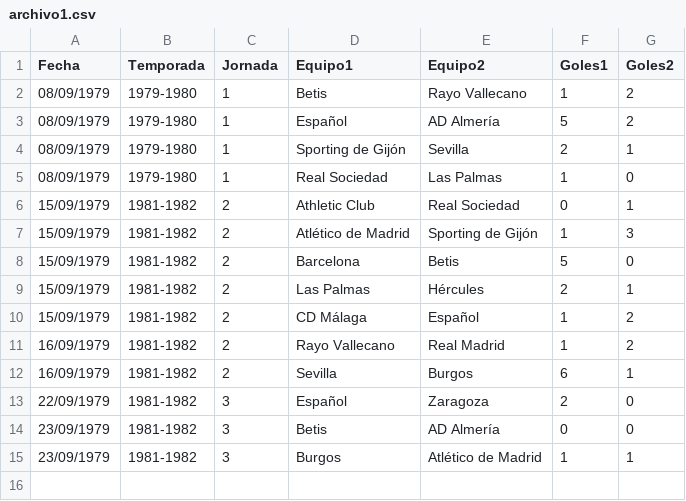
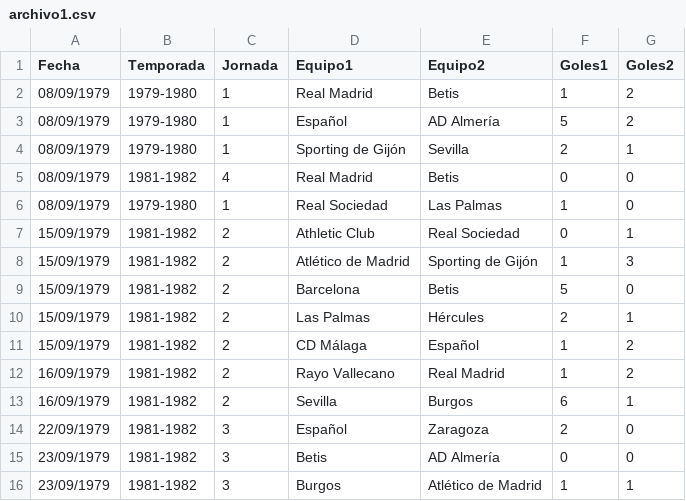
Before and after one commit to Ijosuer/LFP_PY2_202000895, a CSV file: Proyecto2/archivo1.csv, drawn as a sheet.

```diff
--- a/Proyecto2/archivo1.csv
+++ b/Proyecto2/archivo1.csv
@@ -1,5 +1,6 @@
 Fecha,Temporada,Jornada,Equipo1,Equipo2,Goles1,Goles2
-08/09/1979,1979-1980,1,Betis,Rayo Vallecano,1,2
+08/09/1979,1979-1980,1,Real Madrid,Betis,1,2
 08/09/1979,1979-1980,1,Español,AD Almería,5,2
 08/09/1979,1979-1980,1,Sporting de Gijón,Sevilla,2,1
+08/09/1979,1981-1982,4,Real Madrid,Betis,0,0
 08/09/1979,1979-1980,1,Real Sociedad,Las Palmas,1,0
```
Also changed, not shown: 8 other files.
